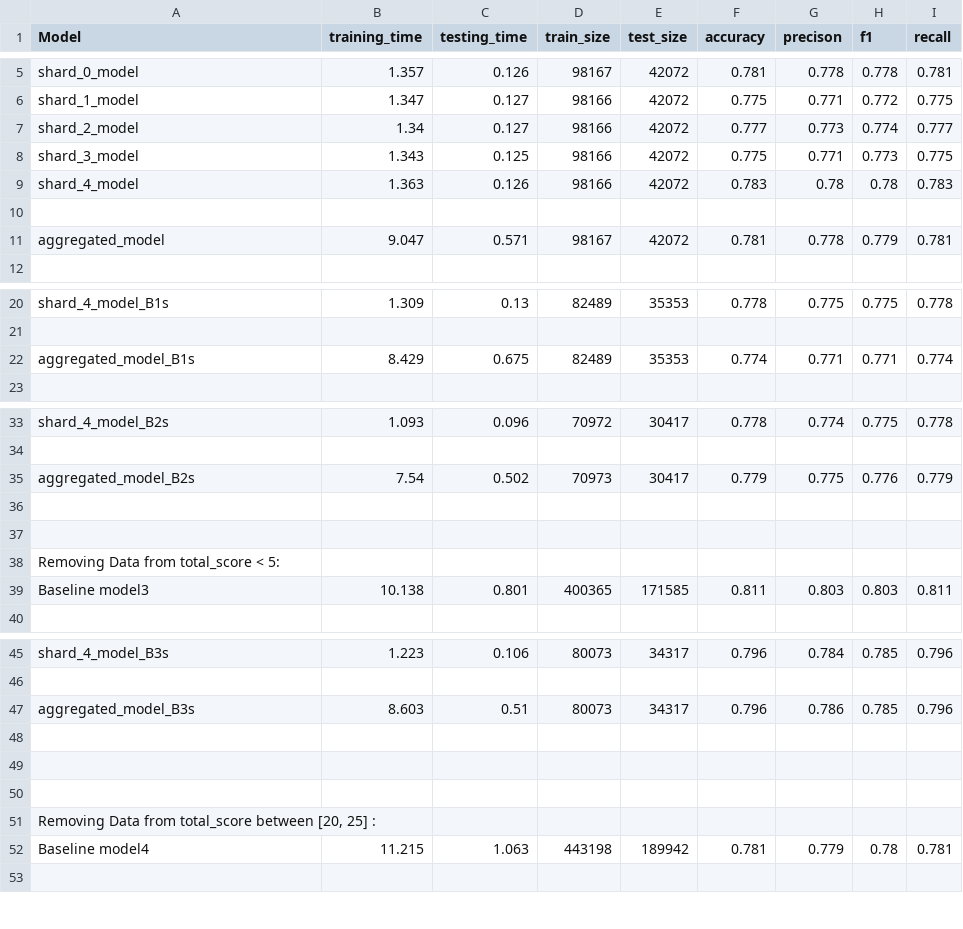
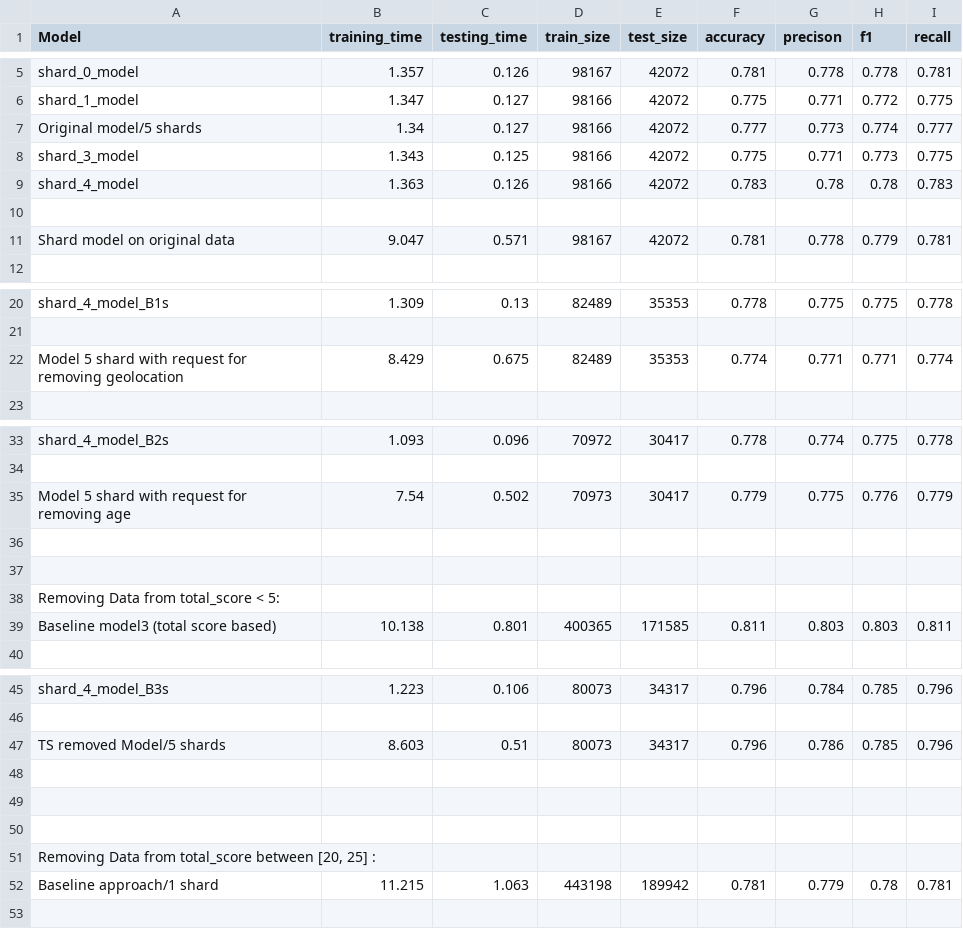
Before and after one commit to qnguyen2atb/MUL, a CSV file: sources/metrics_all.csv, drawn as a sheet; only a part is shown, gaps mark what is left out; the diff covers the shown part only.

```diff
--- a/sources/metrics_all.csv
+++ b/sources/metrics_all.csv
@@ -6,3 +6,3 @@ shard_0_model,1.357,0.126,98167,42072,0.781,0.778,0.778,0.781
 shard_1_model,1.347,0.127,98166,42072,0.775,0.771,0.772,0.775
-shard_2_model,1.34,0.127,98166,42072,0.777,0.773,0.774,0.777
+Original model/5 shards,1.34,0.127,98166,42072,0.777,0.773,0.774,0.777
 shard_3_model,1.343,0.125,98166,42072,0.775,0.771,0.773,0.775
@@ -10,3 +10,3 @@ shard_4_model,1.363,0.126,98166,42072,0.783,0.78,0.78,0.783
 ,,,,,,,,
-aggregated_model,9.047,0.571,98167,42072,0.781,0.778,0.779,0.781
+Shard model on original data,9.047,0.571,98167,42072,0.781,0.778,0.779,0.781
 ,,,,,,,,
@@ -21,3 +21,3 @@ shard_4_model_B1s,1.309,0.13,82489,35353,0.778,0.775,0.775,0.778
 ,,,,,,,,
-aggregated_model_B1s,8.429,0.675,82489,35353,0.774,0.771,0.771,0.774
+Model 5 shard with request for removing geolocation,8.429,0.675,82489,35353,0.774,0.771,0.771,0.774
 ,,,,,,,,
@@ -34,3 +34,3 @@ shard_4_model_B2s,1.093,0.096,70972,30417,0.778,0.774,0.775,0.778
 ,,,,,,,,
-aggregated_model_B2s,7.54,0.502,70973,30417,0.779,0.775,0.776,0.779
+Model 5 shard with request for removing age,7.54,0.502,70973,30417,0.779,0.775,0.776,0.779
 ,,,,,,,,
@@ -38,3 +38,3 @@ aggregated_model_B2s,7.54,0.502,70973,30417,0.779,0.775,0.776,0.779
 Removing Data from total_score < 5:,,,,,,,,
-Baseline model3,10.138,0.801,400365,171585,0.811,0.803,0.803,0.811
+Baseline model3 (total score based),10.138,0.801,400365,171585,0.811,0.803,0.803,0.811
 ,,,,,,,,
@@ -46,3 +46,3 @@ shard_4_model_B3s,1.223,0.106,80073,34317,0.796,0.784,0.785,0.796
 ,,,,,,,,
-aggregated_model_B3s,8.603,0.51,80073,34317,0.796,0.786,0.785,0.796
+TS removed Model/5 shards,8.603,0.51,80073,34317,0.796,0.786,0.785,0.796
 ,,,,,,,,
@@ -51,3 +51,3 @@ aggregated_model_B3s,8.603,0.51,80073,34317,0.796,0.786,0.785,0.796
 "Removing Data from total_score between [20, 25] :",,,,,,,,
-Baseline model4,11.215,1.063,443198,189942,0.781,0.779,0.78,0.781
+Baseline approach/1 shard,11.215,1.063,443198,189942,0.781,0.779,0.78,0.781
 ,,,,,,,,
```
Also changed, not shown: 6 edited cells elsewhere in this file, 4 other files.
